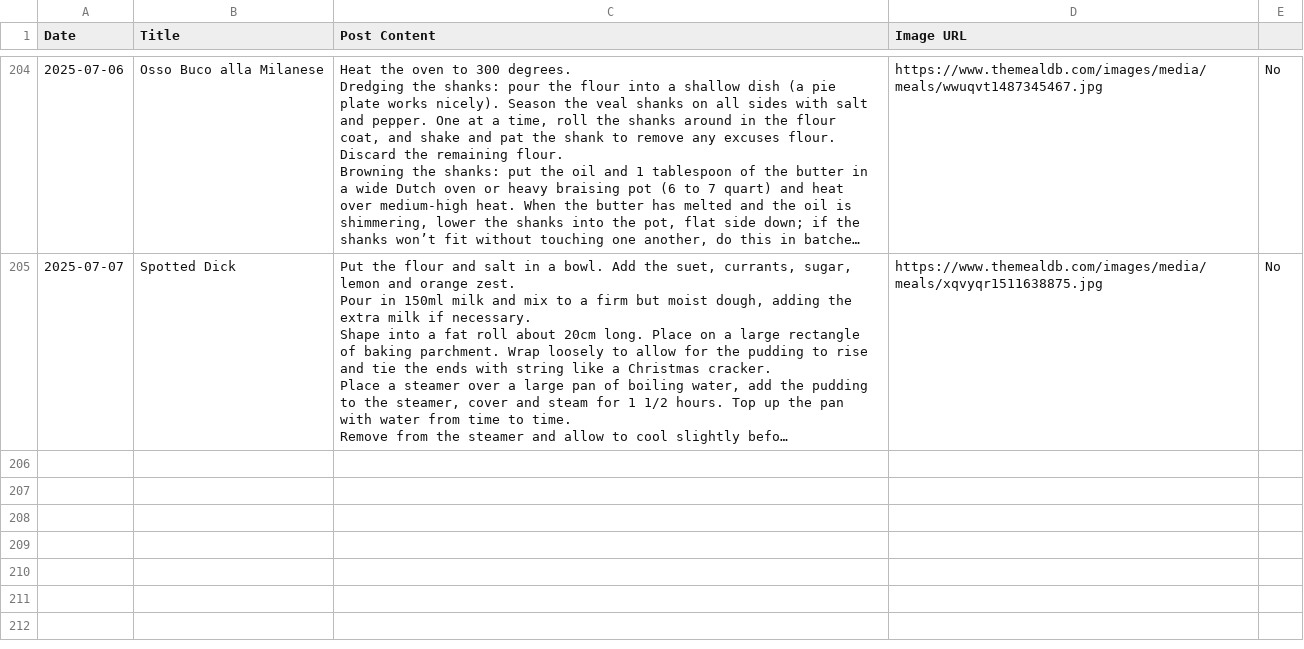
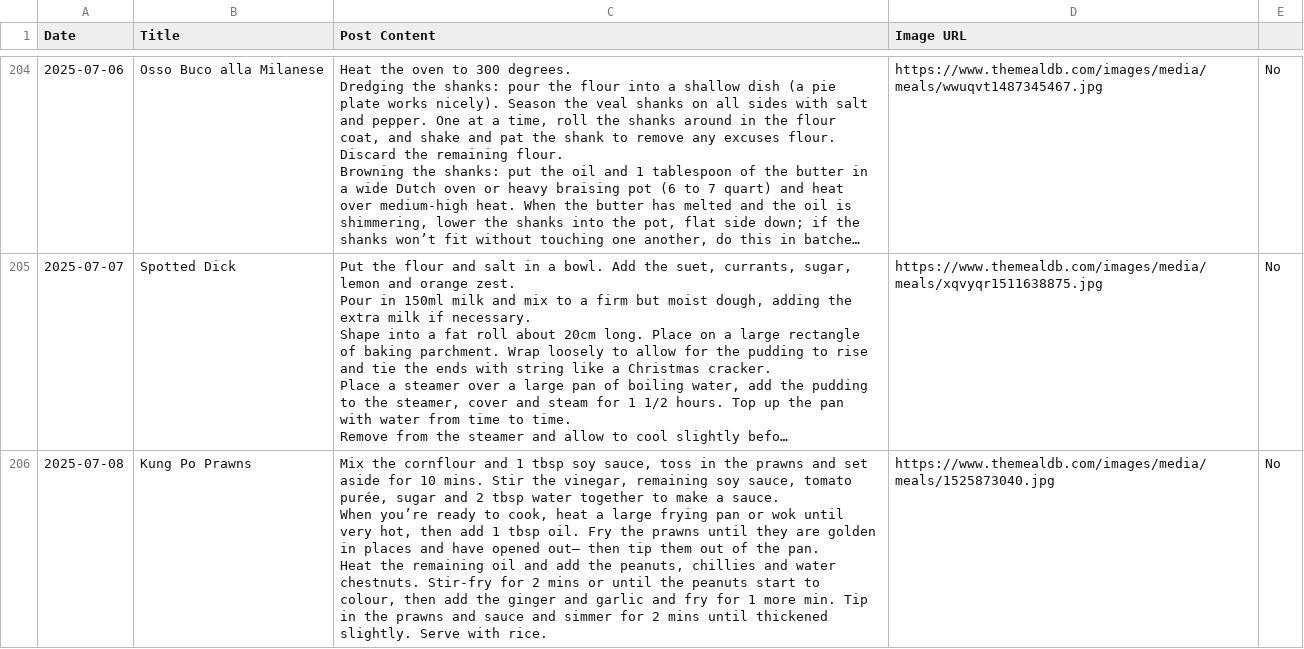
Before and after one commit to ImmutableType/X_IT_BTCETH_BOT, a CSV file: recipes.csv, drawn as a sheet; only a part is shown, gaps mark what is left out; long unchanged cells end in …; ↵ is a line break in a cell; the diff names each change by its address in the sheet, - before the commit and + after, or states it on an @@ line.

```diff
--- a/recipes.csv
+++ b/recipes.csv
+row 206: 2025-07-08 | Kung Po Prawns | Mix the cornflour and 1 tbsp soy sauce, toss in the prawns and set aside for 10 mins. Stir the vinegar, remaining soy sauce, tomato purée, sugar and 2 tbsp water together to make a sauce. ↵ When you’re ready to cook, heat a large frying pan or wok until very hot, then add 1 tbsp oil. Fry the prawns until they are golden in places and have opened out– then tip them out of the pan. ↵ Heat the remaining oil and add the peanuts, chillies and water chestnuts. Stir-fry for 2 mins or until the peanuts start to colour, then add the ginger and garlic and fry for 1 more min. Tip in the prawns and sauce and simmer for 2 mins until thickened slightly. Serve with rice. | https://www.themealdb.com/images/media/meals/1525873040.jpg | No
```
